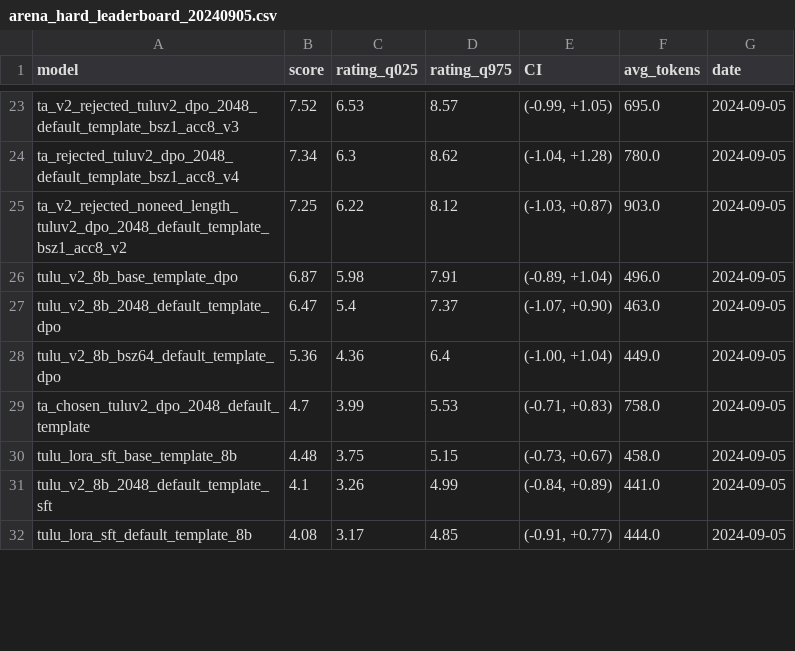
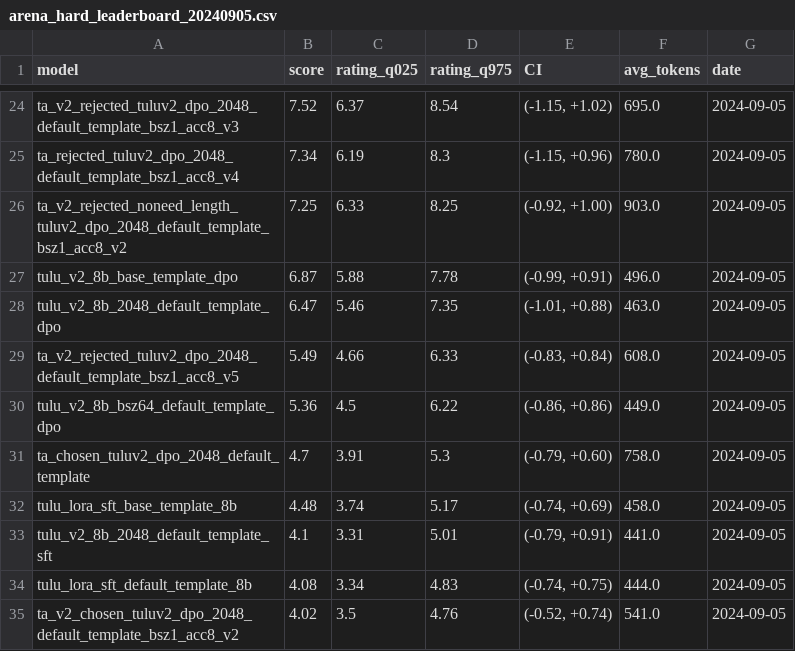
Before and after one commit to JackLingjie/arean_hard_eval, a CSV file: leaderboard/arena_hard_leaderboard_20240905.csv, drawn as a sheet; only a part is shown, gaps mark what is left out; addresses are those after the commit; the diff covers the shown part only; the diff names each change by its address in the sheet, - before the commit and + after, or states it on an @@ line.

```diff
--- a/leaderboard/arena_hard_leaderboard_20240905.csv
+++ b/leaderboard/arena_hard_leaderboard_20240905.csv
-C24 (rating_q025): 6.53
+C24 (rating_q025): 6.37
-D24 (rating_q975): 8.57
+D24 (rating_q975): 8.54
-E24 (CI): (-0.99, +1.05)
+E24 (CI): (-1.15, +1.02)
-C25 (rating_q025): 6.3
+C25 (rating_q025): 6.19
-D25 (rating_q975): 8.62
+D25 (rating_q975): 8.3
-E25 (CI): (-1.04, +1.28)
+E25 (CI): (-1.15, +0.96)
-C26 (rating_q025): 6.22
+C26 (rating_q025): 6.33
-D26 (rating_q975): 8.12
+D26 (rating_q975): 8.25
-E26 (CI): (-1.03, +0.87)
+E26 (CI): (-0.92, +1.00)
-C27 (rating_q025): 5.98
+C27 (rating_q025): 5.88
-D27 (rating_q975): 7.91
+D27 (rating_q975): 7.78
-E27 (CI): (-0.89, +1.04)
+E27 (CI): (-0.99, +0.91)
-C28 (rating_q025): 5.4
+C28 (rating_q025): 5.46
-D28 (rating_q975): 7.37
+D28 (rating_q975): 7.35
-E28 (CI): (-1.07, +0.90)
+E28 (CI): (-1.01, +0.88)
+row 29: ta_v2_rejected_tuluv2_dpo_2048_default_template_bsz1_acc8_v5 | 5.49 | 4.66 | 6.33 | (-0.83, +0.84) | 608.0 | 2024-09-05
-C30 (rating_q025): 4.36
+C30 (rating_q025): 4.5
-D30 (rating_q975): 6.4
+D30 (rating_q975): 6.22
-E30 (CI): (-1.00, +1.04)
+E30 (CI): (-0.86, +0.86)
-C31 (rating_q025): 3.99
+C31 (rating_q025): 3.91
-D31 (rating_q975): 5.53
+D31 (rating_q975): 5.3
-E31 (CI): (-0.71, +0.83)
+E31 (CI): (-0.79, +0.60)
-C32 (rating_q025): 3.75
+C32 (rating_q025): 3.74
-D32 (rating_q975): 5.15
+D32 (rating_q975): 5.17
-E32 (CI): (-0.73, +0.67)
+E32 (CI): (-0.74, +0.69)
-C33 (rating_q025): 3.26
+C33 (rating_q025): 3.31
-D33 (rating_q975): 4.99
+D33 (rating_q975): 5.01
-E33 (CI): (-0.84, +0.89)
+E33 (CI): (-0.79, +0.91)
-C34 (rating_q025): 3.17
+C34 (rating_q025): 3.34
-D34 (rating_q975): 4.85
+D34 (rating_q975): 4.83
-E34 (CI): (-0.91, +0.77)
+E34 (CI): (-0.74, +0.75)
+row 35: ta_v2_chosen_tuluv2_dpo_2048_default_template_bsz1_acc8_v2 | 4.02 | 3.5 | 4.76 | (-0.52, +0.74) | 541.0 | 2024-09-05
```
Also changed, not shown: 1 added row and 72 edited cells elsewhere in this file, 21 other files.
